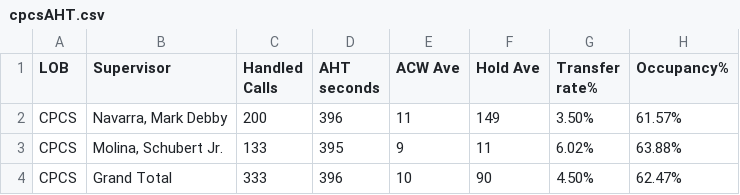
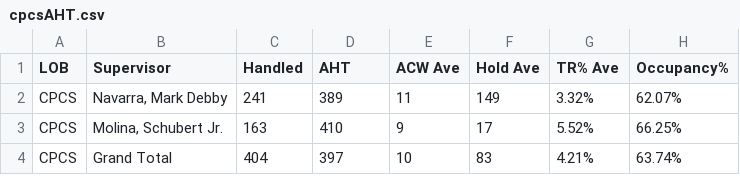
Before and after one commit to mosaicphl/CPCSAHTinterval, a CSV file: cpcsAHT.csv, drawn as a sheet.

```diff
--- a/cpcsAHT.csv
+++ b/cpcsAHT.csv
@@ -1,4 +1,4 @@
-LOB,Supervisor,Handled Calls ,AHT seconds,ACW Ave,Hold Ave,Transfer rate%,Occupancy%
-CPCS,"Navarra, Mark Debby",200,396,11,149,3.50%,61.57%
-CPCS,"Molina, Schubert Jr.",133,395,9,11,6.02%,63.88%
-CPCS,Grand Total,333,396,10,90,4.50%,62.47%
+LOB,Supervisor,Handled,AHT,ACW Ave,Hold Ave,TR% Ave,Occupancy%
+CPCS,"Navarra, Mark Debby",241,389,11,149,3.32%,62.07%
+CPCS,"Molina, Schubert Jr.",163,410,9,17,5.52%,66.25%
+CPCS,Grand Total,404,397,10,83,4.21%,63.74%
```
Also changed, not shown: cpcs.csv.
